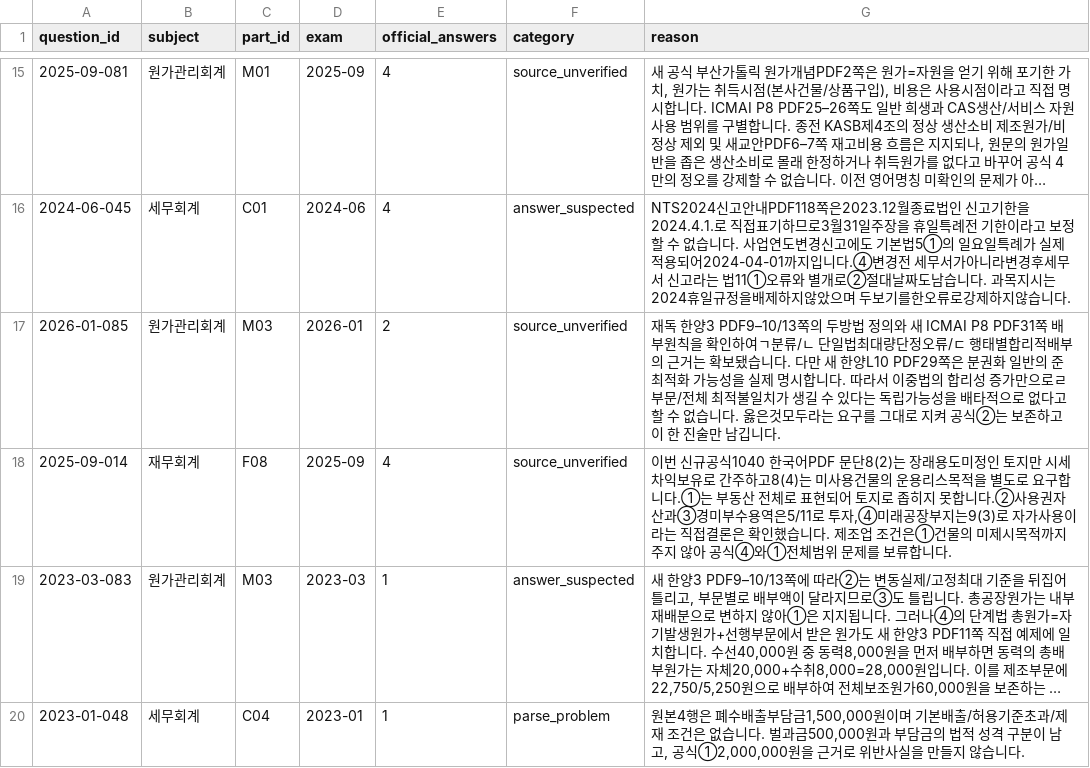
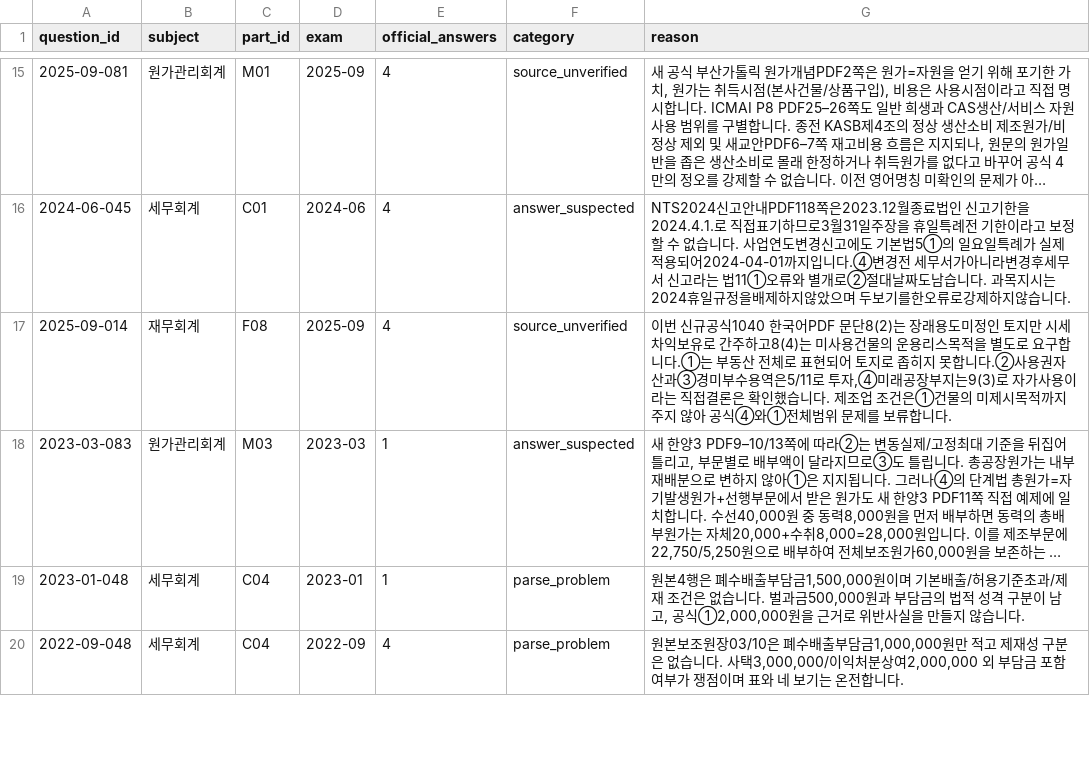
Before and after one commit to Jay5315/Jay5315.github.io, a CSV file: jaegyeong/reports/해설추가검토목록.csv, drawn as a sheet; only a part is shown, gaps mark what is left out; the shorter side is filled out with more unchanged rows; long unchanged cells end in …; the diff names each change by its address in the sheet, - before the commit and + after, or states it on an @@ line.

```diff
--- a/jaegyeong/reports/해설추가검토목록.csv
+++ b/jaegyeong/reports/해설추가검토목록.csv
-row 17: 2026-01-085 | 원가관리회계 | M03 | 2026-01 | 2 | source_unverified | 재독 한양3 PDF9–10/13쪽의 두방법 정의와 새 ICMAI P8 PDF31쪽 배부원칙을 확인하여ㄱ분류/ㄴ 단일법최대량단정오류/ㄷ 행태별합리적배부의 근거는 확보됐습니다. 다만 새 한양L10 PDF29쪽은 분권화 일반의 준최적화 가능성을 실제 명시합니다. 따라서 이중법의 합리성 증가만으로ㄹ 부문/전체 최적불일치가 생길 수 있다는 독립가능성을 배타적으로 없다고 할 수 없습니다. 옳은것모두라는 요구를 그대로 지켜 공식②는 보존하고 이 한 진술만 남깁니다.
```
Also changed, not shown: 18 other files.
